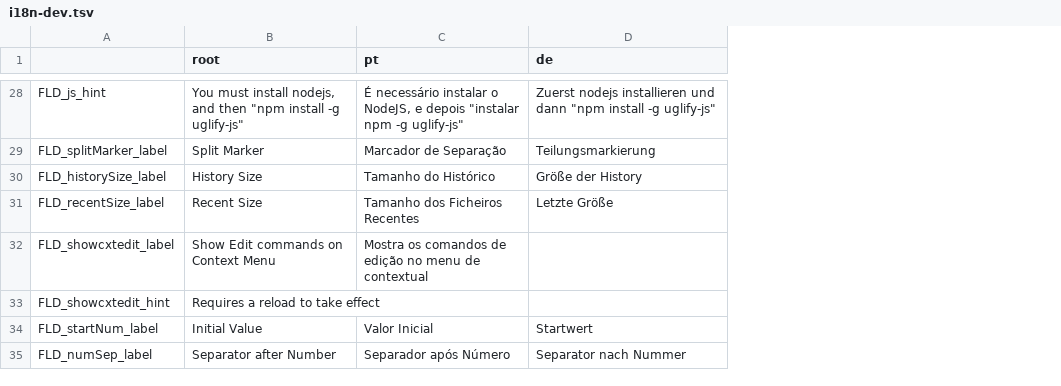
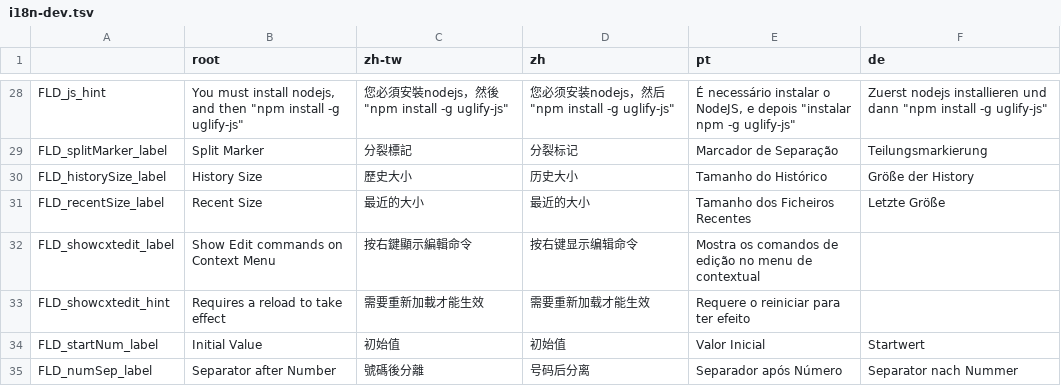
Before and after one commit to a-bentofreire/editortoix, a TSV file: nls/i18n-dev.tsv, drawn as a sheet; only a part is shown, gaps mark what is left out; addresses are those after the commit; the diff covers the shown part only; the diff names each change by its address in the sheet, - before the commit and + after, or states it on an @@ line.

```diff
--- a/nls/i18n-dev.tsv
+++ b/nls/i18n-dev.tsv
+column C (zh-tw), rows 28-35: 您必須安裝nodejs，然後"npm install -g uglify-js" | 分裂標記 | 歷史大小 | 最近的大小 | 按右鍵顯示編輯命令 | 需要重新加載才能生效 | 初始值 | 號碼後分離
+column D (zh), rows 28-35: 您必须安装nodejs，然后"npm install -g uglify-js" | 分裂标记 | 历史大小 | 最近的大小 | 按右键显示编辑命令 | 需要重新加载才能生效 | 初始值 | 号码后分离
-E33 (pt): (empty)
+E33 (pt): Requere o reiniciar para ter efeito
```
Also changed, not shown: 2 added rows and 5 edited cells elsewhere in this file, 19 other files.
